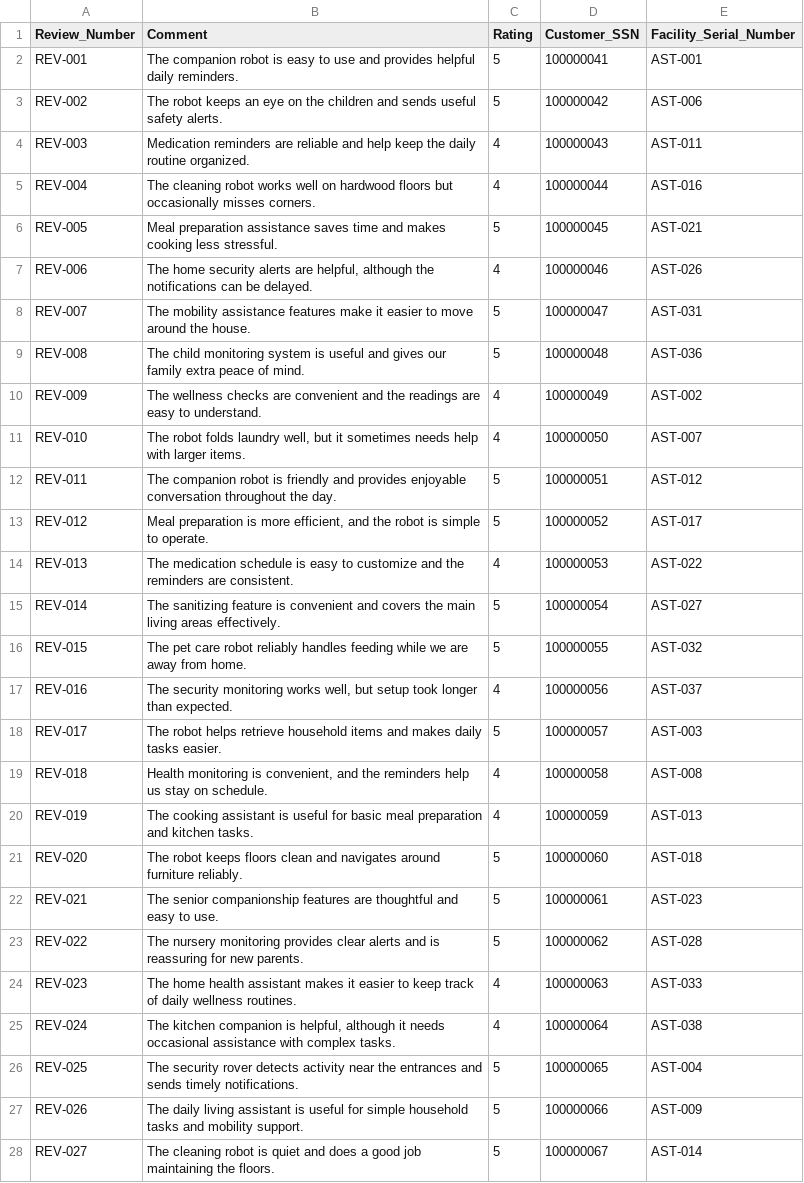
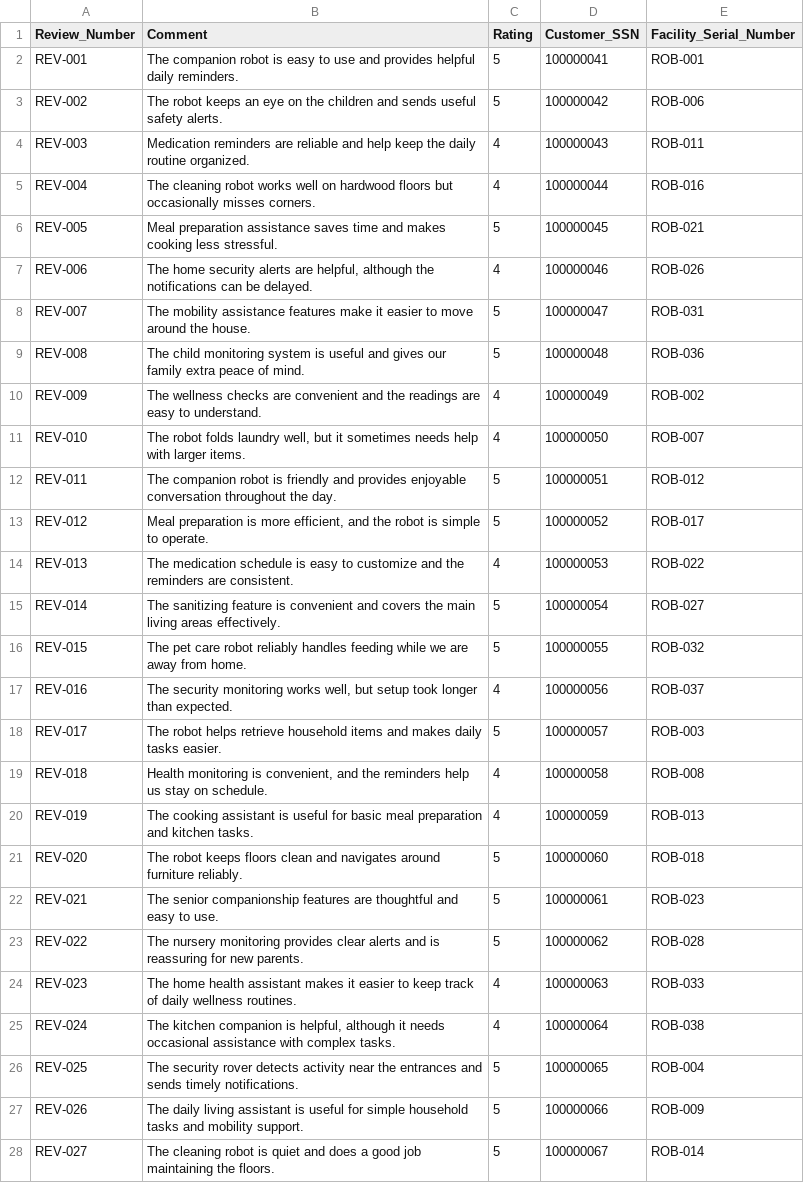
Before and after one commit to ethansingh123/SQLCode, a CSV file: Review.csv, drawn as a sheet; only a part is shown; the diff covers the shown part only.

Commit message:
updated serial numbers in review and maintenance request to correspond with existing robot serial numbers

```diff
--- a/Review.csv
+++ b/Review.csv
@@ -1,28 +1,28 @@
 Review_Number,Comment,Rating,Customer_SSN,Facility_Serial_Number
-REV-001,"The companion robot is easy to use and provides helpful daily reminders.",5,100000041,AST-001
-REV-002,"The robot keeps an eye on the children and sends useful safety alerts.",5,100000042,AST-006
-REV-003,"Medication reminders are reliable and help keep the daily routine organized.",4,100000043,AST-011
-REV-004,"The cleaning robot works well on hardwood floors but occasionally misses corners.",4,100000044,AST-016
-REV-005,"Meal preparation assistance saves time and makes cooking less stressful.",5,100000045,AST-021
-REV-006,"The home security alerts are helpful, although the notifications can be delayed.",4,100000046,AST-026
-REV-007,"The mobility assistance features make it easier to move around the house.",5,100000047,AST-031
-REV-008,"The child monitoring system is useful and gives our family extra peace of mind.",5,100000048,AST-036
-REV-009,"The wellness checks are convenient and the readings are easy to understand.",4,100000049,AST-002
-REV-010,"The robot folds laundry well, but it sometimes needs help with larger items.",4,100000050,AST-007
-REV-011,"The companion robot is friendly and provides enjoyable conversation throughout the day.",5,100000051,AST-012
-REV-012,"Meal preparation is more efficient, and the robot is simple to operate.",5,100000052,AST-017
-REV-013,"The medication schedule is easy to customize and the reminders are consistent.",4,100000053,AST-022
-REV-014,"The sanitizing feature is convenient and covers the main living areas effectively.",5,100000054,AST-027
-REV-015,"The pet care robot reliably handles feeding while we are away from home.",5,100000055,AST-032
-REV-016,"The security monitoring works well, but setup took longer than expected.",4,100000056,AST-037
-REV-017,"The robot helps retrieve household items and makes daily tasks easier.",5,100000057,AST-003
-REV-018,"Health monitoring is convenient, and the reminders help us stay on schedule.",4,100000058,AST-008
-REV-019,"The cooking assistant is useful for basic meal preparation and kitchen tasks.",4,100000059,AST-013
-REV-020,"The robot keeps floors clean and navigates around furniture reliably.",5,100000060,AST-018
-REV-021,"The senior companionship features are thoughtful and easy to use.",5,100000061,AST-023
-REV-022,"The nursery monitoring provides clear alerts and is reassuring for new parents.",5,100000062,AST-028
-REV-023,"The home health assistant makes it easier to keep track of daily wellness routines.",4,100000063,AST-033
-REV-024,"The kitchen companion is helpful, although it needs occasional assistance with complex tasks.",4,100000064,AST-038
-REV-025,"The security rover detects activity near the entrances and sends timely notifications.",5,100000065,AST-004
-REV-026,"The daily living assistant is useful for simple household tasks and mobility support.",5,100000066,AST-009
-REV-027,"The cleaning robot is quiet and does a good job maintaining the floors.",5,100000067,AST-014
+REV-001,"The companion robot is easy to use and provides helpful daily reminders.",5,100000041,ROB-001
+REV-002,"The robot keeps an eye on the children and sends useful safety alerts.",5,100000042,ROB-006
+REV-003,"Medication reminders are reliable and help keep the daily routine organized.",4,100000043,ROB-011
+REV-004,"The cleaning robot works well on hardwood floors but occasionally misses corners.",4,100000044,ROB-016
+REV-005,"Meal preparation assistance saves time and makes cooking less stressful.",5,100000045,ROB-021
+REV-006,"The home security alerts are helpful, although the notifications can be delayed.",4,100000046,ROB-026
+REV-007,"The mobility assistance features make it easier to move around the house.",5,100000047,ROB-031
+REV-008,"The child monitoring system is useful and gives our family extra peace of mind.",5,100000048,ROB-036
+REV-009,"The wellness checks are convenient and the readings are easy to understand.",4,100000049,ROB-002
+REV-010,"The robot folds laundry well, but it sometimes needs help with larger items.",4,100000050,ROB-007
+REV-011,"The companion robot is friendly and provides enjoyable conversation throughout the day.",5,100000051,ROB-012
+REV-012,"Meal preparation is more efficient, and the robot is simple to operate.",5,100000052,ROB-017
+REV-013,"The medication schedule is easy to customize and the reminders are consistent.",4,100000053,ROB-022
+REV-014,"The sanitizing feature is convenient and covers the main living areas effectively.",5,100000054,ROB-027
+REV-015,"The pet care robot reliably handles feeding while we are away from home.",5,100000055,ROB-032
+REV-016,"The security monitoring works well, but setup took longer than expected.",4,100000056,ROB-037
+REV-017,"The robot helps retrieve household items and makes daily tasks easier.",5,100000057,ROB-003
+REV-018,"Health monitoring is convenient, and the reminders help us stay on schedule.",4,100000058,ROB-008
+REV-019,"The cooking assistant is useful for basic meal preparation and kitchen tasks.",4,100000059,ROB-013
+REV-020,"The robot keeps floors clean and navigates around furniture reliably.",5,100000060,ROB-018
+REV-021,"The senior companionship features are thoughtful and easy to use.",5,100000061,ROB-023
+REV-022,"The nursery monitoring provides clear alerts and is reassuring for new parents.",5,100000062,ROB-028
+REV-023,"The home health assistant makes it easier to keep track of daily wellness routines.",4,100000063,ROB-033
+REV-024,"The kitchen companion is helpful, although it needs occasional assistance with complex tasks.",4,100000064,ROB-038
+REV-025,"The security rover detects activity near the entrances and sends timely notifications.",5,100000065,ROB-004
+REV-026,"The daily living assistant is useful for simple household tasks and mobility support.",5,100000066,ROB-009
+REV-027,"The cleaning robot is quiet and does a good job maintaining the floors.",5,100000067,ROB-014
```
Also changed, not shown: 13 edited cells elsewhere in this file, Maintenance_Request.csv.
